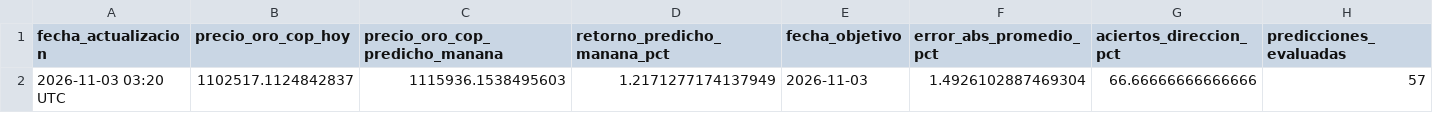
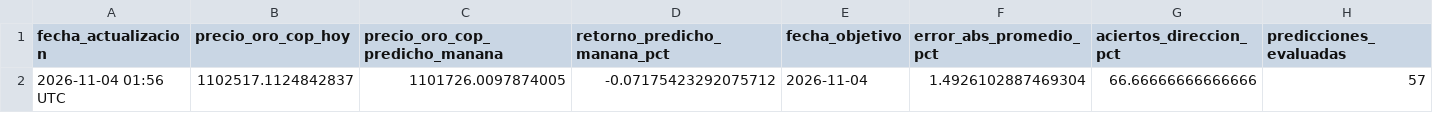
Before and after one commit to michaelsteven1299/proyecto_michael-, a CSV file: dashboard_data/resumen.csv, drawn as a sheet; only a part is shown; the diff names each change by its address in the sheet, - before the commit and + after, or states it on an @@ line.

```diff
--- a/dashboard_data/resumen.csv
+++ b/dashboard_data/resumen.csv
-A2 (fecha_actualizacion): 2026-11-03 03:20 UTC
+A2 (fecha_actualizacion): 2026-11-04 01:56 UTC
-C2 (precio_oro_cop_predicho_manana): 1115936.1538495603
+C2 (precio_oro_cop_predicho_manana): 1101726.0097874005
-D2 (retorno_predicho_manana_pct): 1.2171277174137949
+D2 (retorno_predicho_manana_pct): -0.07175423292075712
-E2 (fecha_objetivo): 2026-11-03
+E2 (fecha_objetivo): 2026-11-04
```
Also changed, not shown: dashboard_data/historico.csv, dashboard_data/metricas_modelos.csv, 6 other files.
